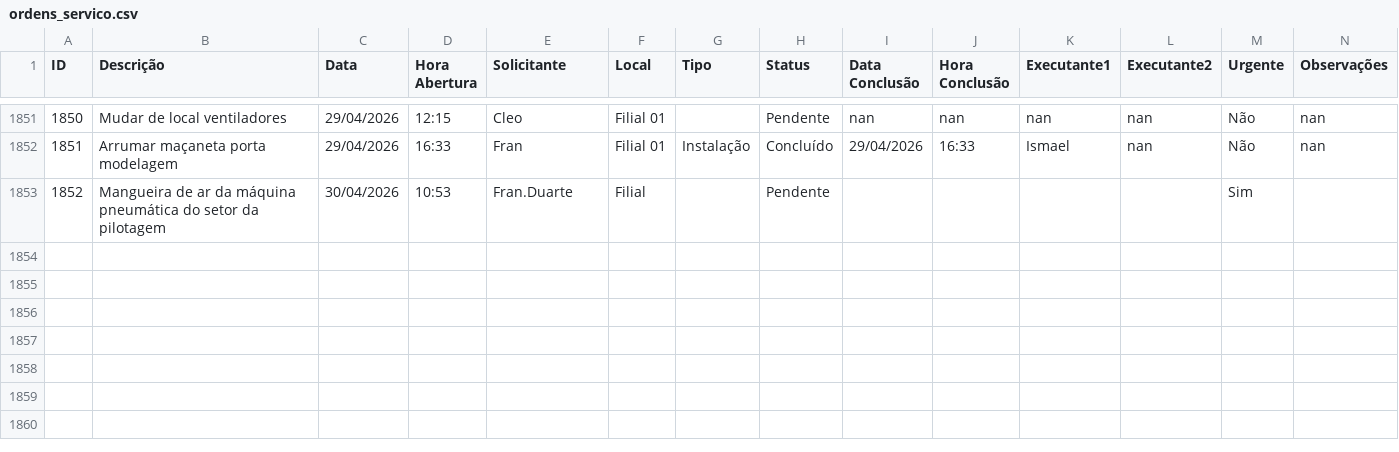
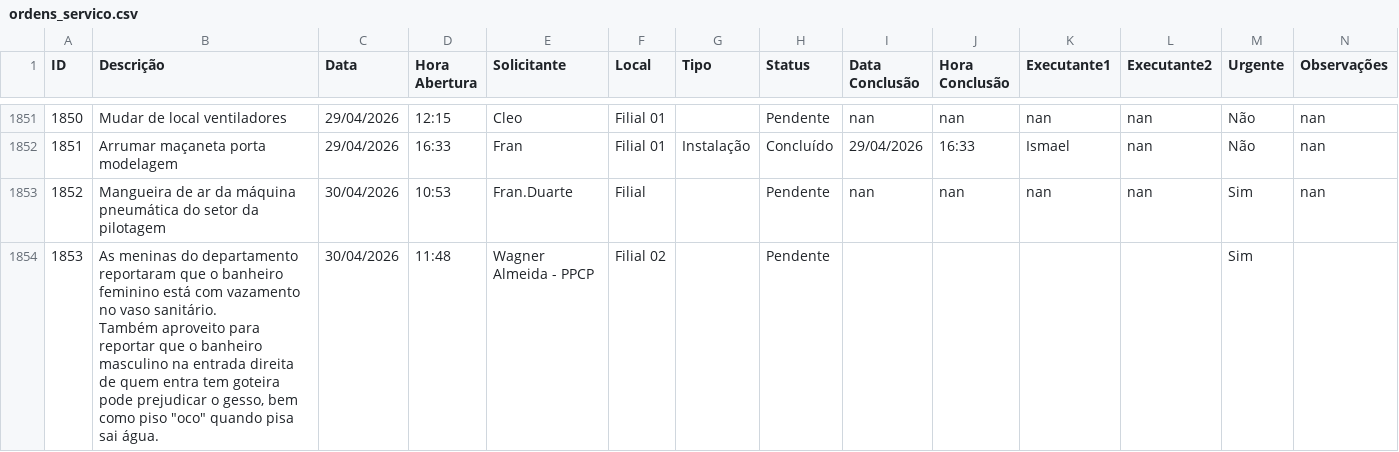
Before and after one commit to vilelarobson0971/os_manut, a CSV file: ordens_servico.csv, drawn as a sheet; only a part is shown, gaps mark what is left out; ↵ is a line break in a cell; the diff names each change by its address in the sheet, - before the commit and + after, or states it on an @@ line.

Commit message:
Atualização automática do sistema de OS

```diff
--- a/ordens_servico.csv
+++ b/ordens_servico.csv
-I1853 (Data Conclusão): (empty)
+I1853 (Data Conclusão): nan
-J1853 (Hora Conclusão): (empty)
+J1853 (Hora Conclusão): nan
-K1853 (Executante1): (empty)
+K1853 (Executante1): nan
-L1853 (Executante2): (empty)
+L1853 (Executante2): nan
-N1853 (Observações): (empty)
+N1853 (Observações): nan
+row 1854: 1853 | As meninas do departamento reportaram que o banheiro feminino está com vazamento no vaso sanitário. ↵ Também aproveito para reportar que o banheiro masculino na entrada direita de quem entra tem goteira pode prejudicar o gesso, bem como piso "oco" quando pisa sai água. | 30/04/2026 | 11:48 | Wagner Almeida - PPCP | Filial 02 |  | Pendente |  |  |  |  | Sim
```
